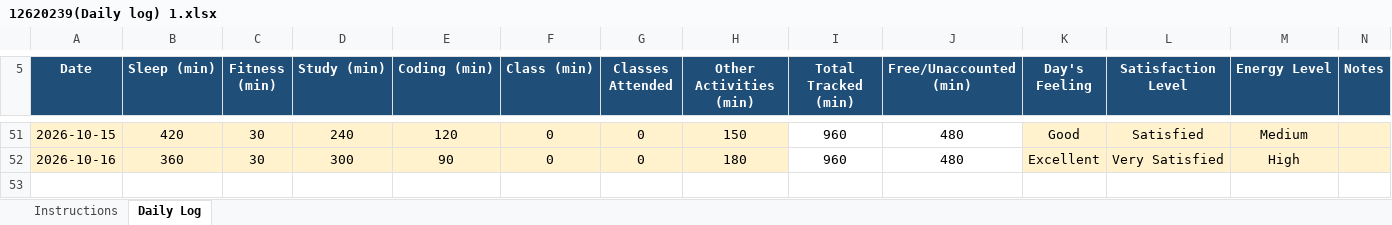
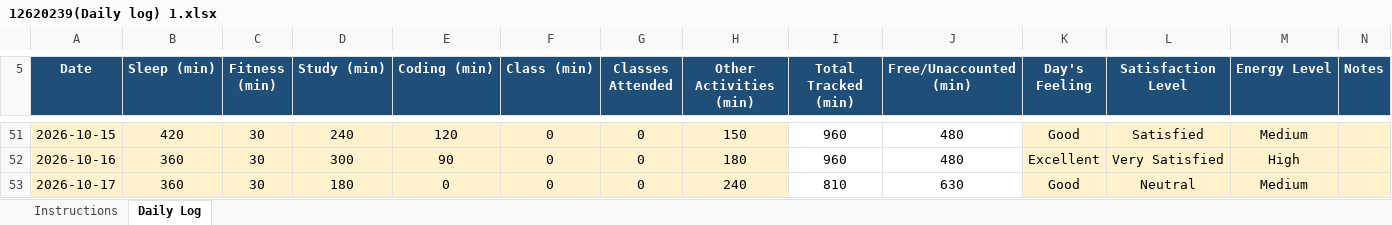
Before and after one commit to abhishek7780/CAP776, an Excel workbook: 12620239(Daily log) 1.xlsx, sheet Daily Log, drawn as a sheet; only a part is shown, gaps mark what is left out; values as stored, in another font and other column widths than the file's, no borders; conditional formats not drawn; the diff names each change by its address in the sheet, - before the commit and + after, or states it on an @@ line.

Commit message:
daily activity

```diff
--- a/12620239(Daily log) 1.xlsx (sheet Daily Log)
+++ b/12620239(Daily log) 1.xlsx (sheet Daily Log)
+row 53: 2026-10-17 | 360 | 30 | 180 | 0 | 0 | 0 | 240 | 810 | 630 | Good | Neutral | Medium
```
